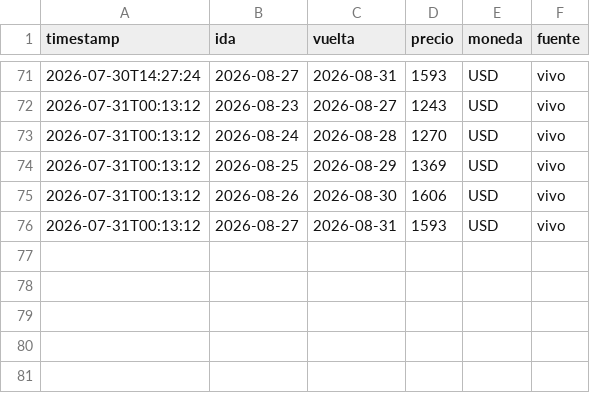
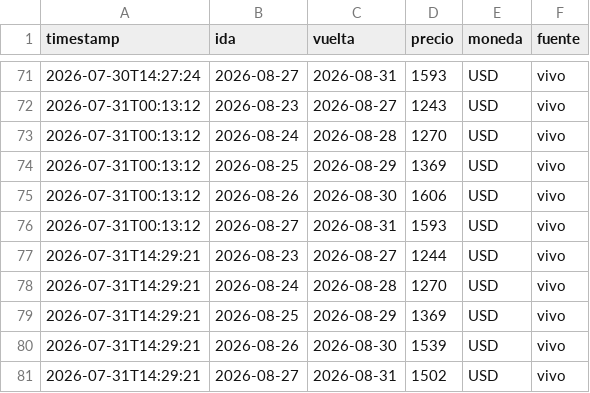
Before and after one commit to cubi20/vuelos-eze-mad, a CSV file: historial.csv, drawn as a sheet; only a part is shown, gaps mark what is left out.

```diff
--- a/historial.csv
+++ b/historial.csv
@@ -76 +76,6 @@ timestamp,ida,vuelta,precio,moneda,fuente
 2026-07-31T00:13:12,2026-08-27,2026-08-31,1593,USD,vivo
+2026-07-31T14:29:21,2026-08-23,2026-08-27,1244,USD,vivo
+2026-07-31T14:29:21,2026-08-24,2026-08-28,1270,USD,vivo
+2026-07-31T14:29:21,2026-08-25,2026-08-29,1369,USD,vivo
+2026-07-31T14:29:21,2026-08-26,2026-08-30,1539,USD,vivo
+2026-07-31T14:29:21,2026-08-27,2026-08-31,1502,USD,vivo
```
Also changed, not shown: 1 other file.
